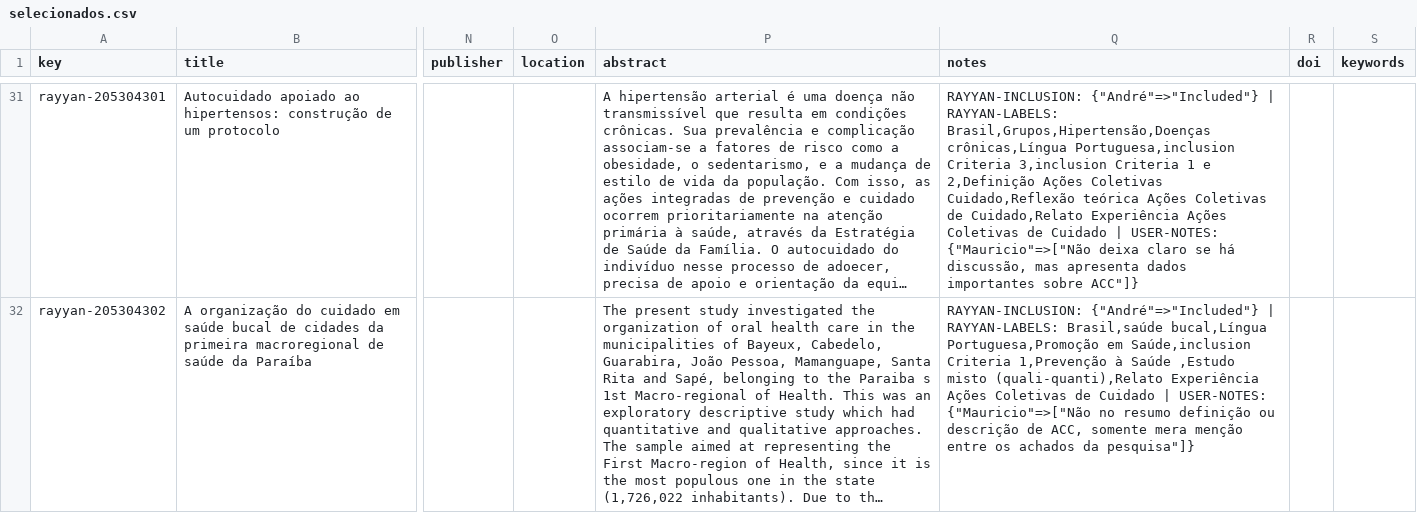
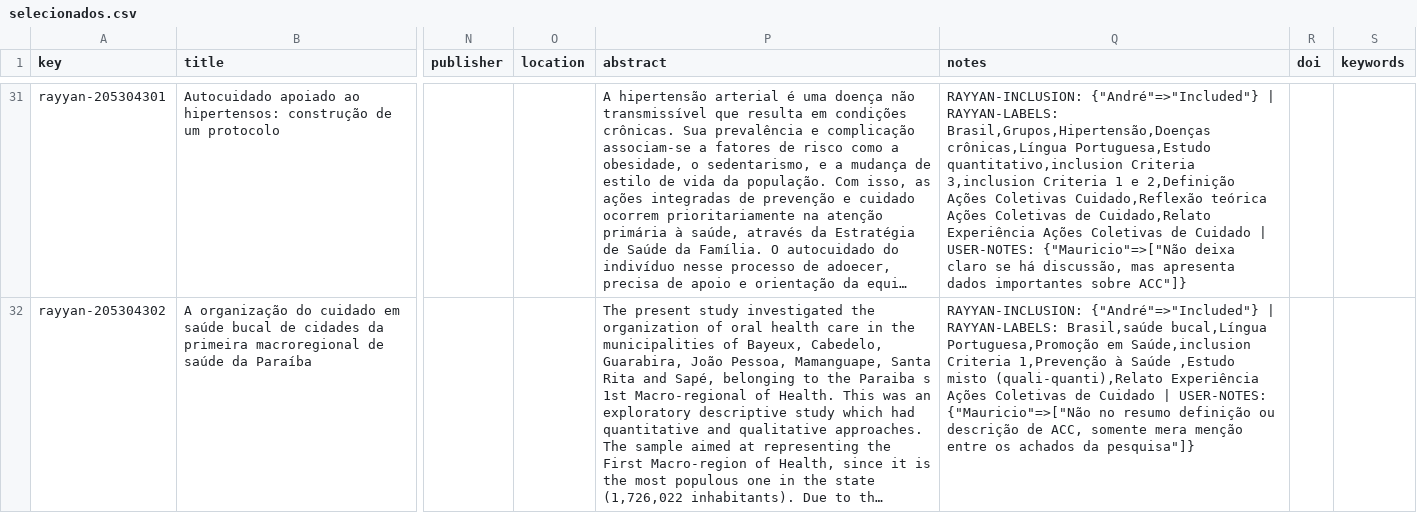
Before and after one commit to hsatera/matriz, a CSV file: selecionados.csv, drawn as a sheet; only a part is shown, gaps mark what is left out; long unchanged cells end in …; the diff covers the shown part only; the diff names each change by its address in the sheet, - before the commit and + after, or states it on an @@ line.

Commit message:
Update selecionados.csv

```diff
--- a/selecionados.csv
+++ b/selecionados.csv
-Q31 (notes): …Brasil,Grupos,Hipertensão,Doenças crônicas,Língua Portuguesa,inclusion Criteria 3,inclusion…
+Q31 (notes): …Brasil,Grupos,Hipertensão,Doenças crônicas,Língua Portuguesa,Estudo quantitativo,inclusion Criteria 3,inclusion…
```
Also changed, not shown: 1 removed row and 64 edited cells elsewhere in this file.
